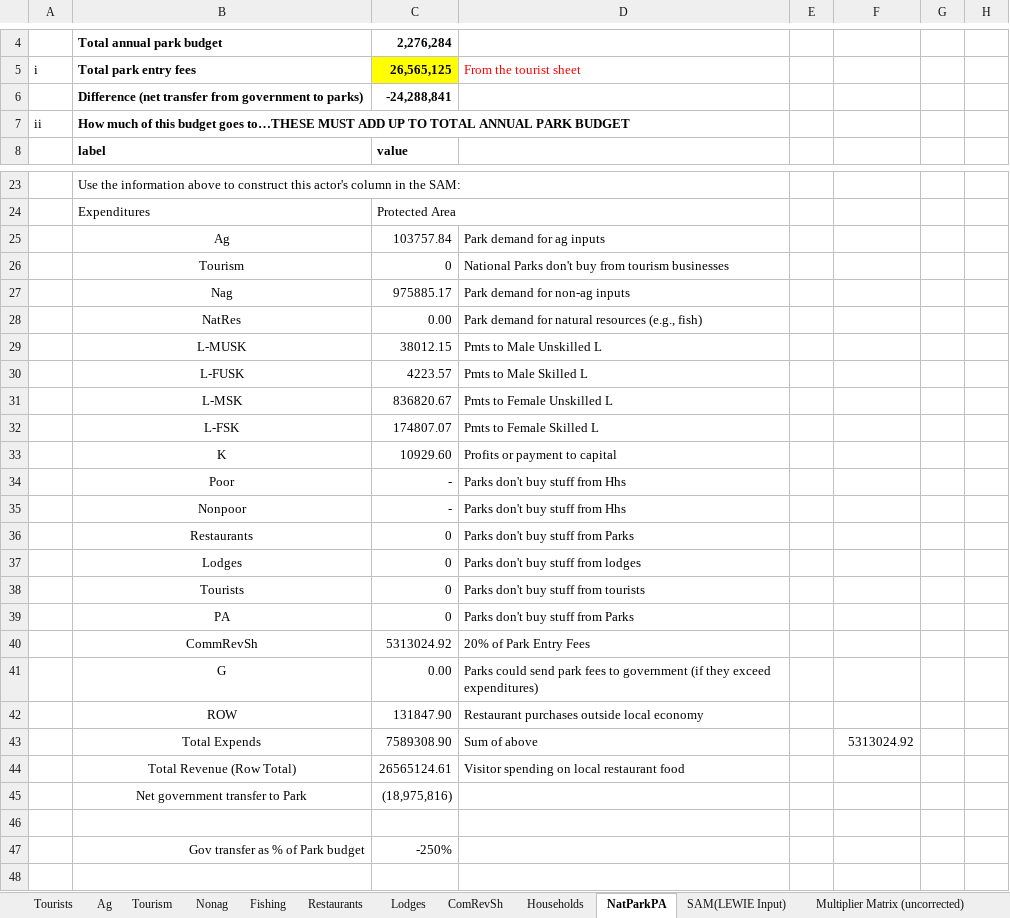
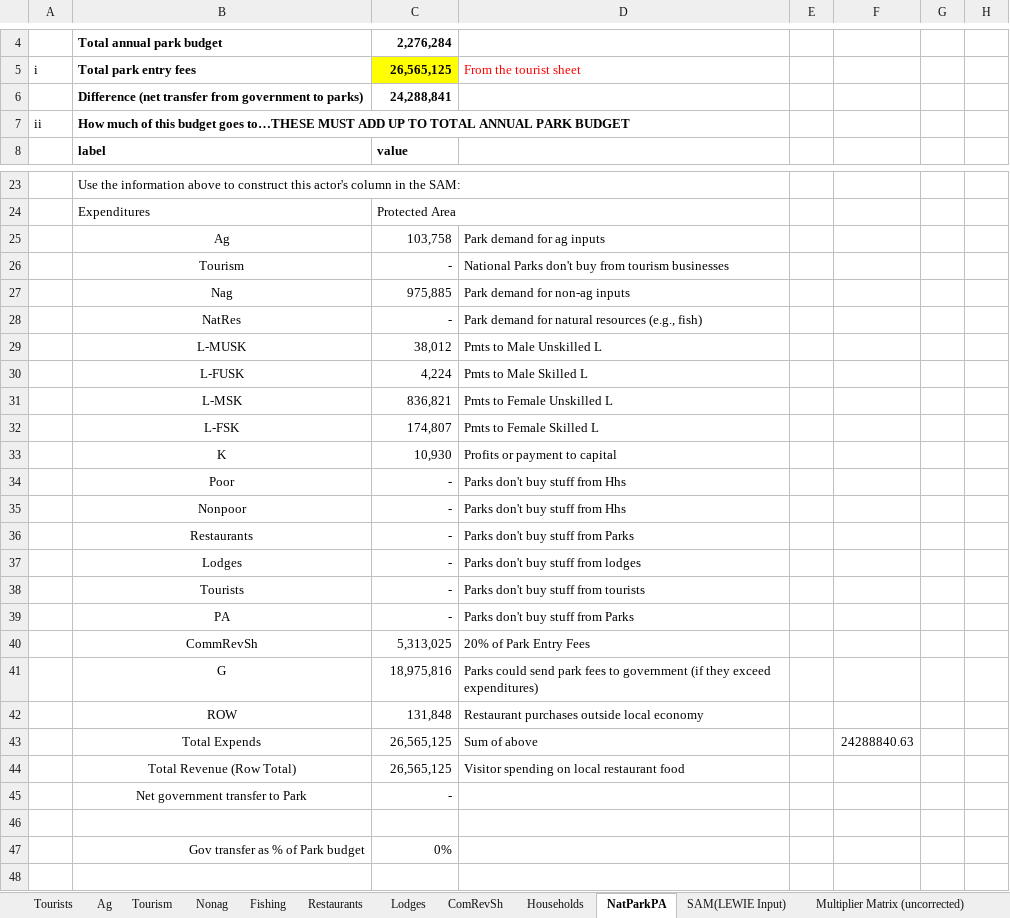
Before and after one commit to jkagin/LEWIE-Lite_repo, an Excel workbook: app_current/LEWIE-Lite_NewInput_v03.xlsx, sheet NatParkPA, drawn as a sheet; only a part is shown, gaps mark what is left out; values as stored, in another font and other column widths than the file's, no borders; the diff names each change by its address in the sheet, - before the commit and + after, or states it on an @@ line.

```diff
--- a/app_current/LEWIE-Lite_NewInput_v03.xlsx (sheet NatParkPA)
+++ b/app_current/LEWIE-Lite_NewInput_v03.xlsx (sheet NatParkPA)
-C6: -24,288,841
+C6: 24,288,841
-C25: 103757.84
+C25: 103,758
-C26: 0
+C26: -
-C27: 975885.17
+C27: 975,885
-C28: 0.00
+C28: -
-C29: 38012.15
+C29: 38,012
-C30: 4223.57
+C30: 4,224
-C31: 836820.67
+C31: 836,821
-C32: 174807.07
+C32: 174,807
-C33: 10929.60
+C33: 10,930
-C36:C39: 0
+C36:C39: -
-C40: 5313024.92
+C40: 5,313,025
-C41: 0.00
+C41: 18,975,816
-C42: 131847.90
+C42: 131,848
-C43: 7589308.90
+C43: 26,565,125
-F43: 5313024.92
+F43: 24288840.63
-C44: 26565124.61
+C44: 26,565,125
-C45: (18,975,816)
+C45: -
-C47: -250%
+C47: 0%
```
Also changed, not shown: sheet Multiplier Matrix (uncorrected), sheet Tourist Spend Mult, sheet SAM(LEWIE Input), charts or pictures, 2 other files.
